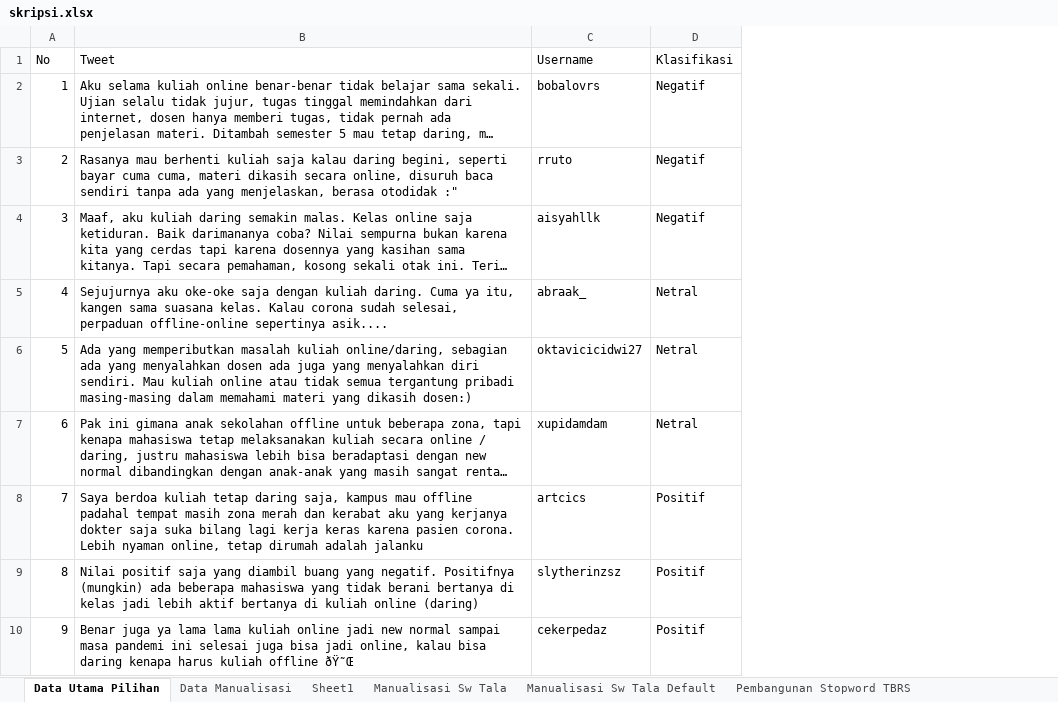
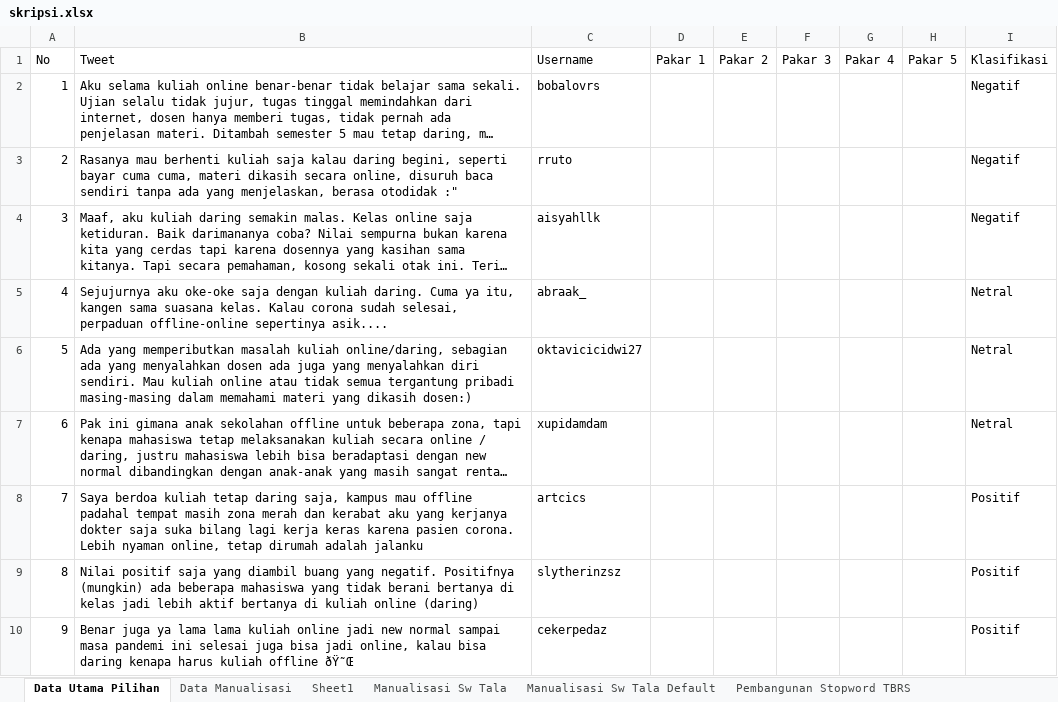
Before and after one commit to radityarin/skripsi, an Excel workbook: Code/skripsi.xlsx, sheet Data Utama Pilihan, drawn as a sheet; only a part is shown; long unchanged cells end in …; values as stored, in another font and other column widths than the file's, no borders; the diff names each change by its address in the sheet, - before the commit and + after, or states it on an @@ line.

```diff
--- a/Code/skripsi.xlsx (sheet Data Utama Pilihan)
+++ b/Code/skripsi.xlsx (sheet Data Utama Pilihan)
+column D (Pakar 1), empty
+column E (Pakar 2), empty
+column F (Pakar 3), empty
+column G (Pakar 4), empty
+column H (Pakar 5), empty
```
Also changed, not shown: 4 other files.
